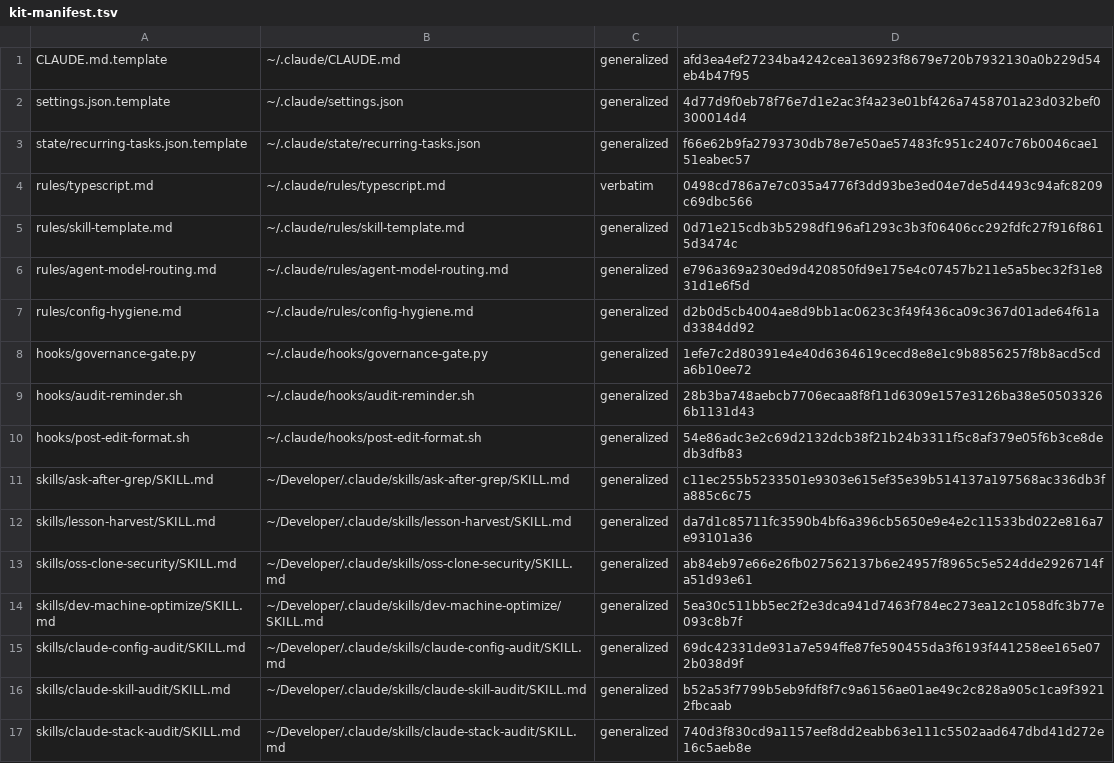
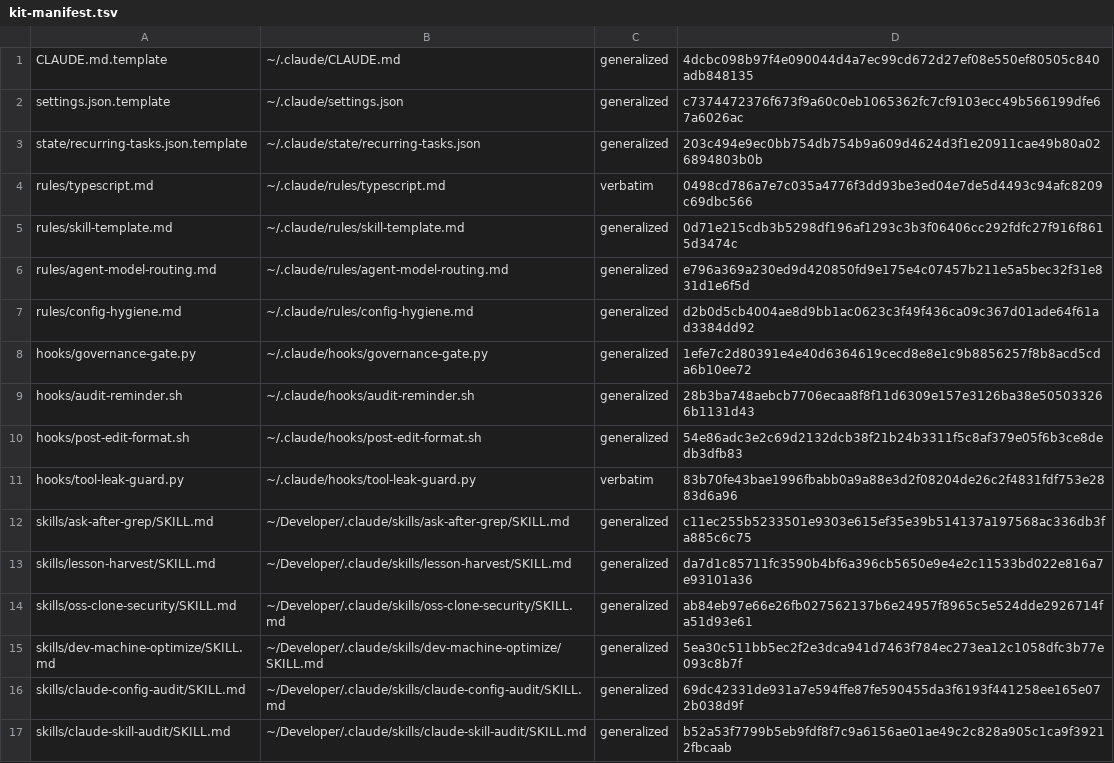
Before and after one commit to Masashi-Ono0611/masa-harness, a TSV file: .maint/kit-manifest.tsv, drawn as a sheet; only a part is shown; the shorter side is filled out with more unchanged rows.

```diff
--- a/.maint/kit-manifest.tsv
+++ b/.maint/kit-manifest.tsv
@@ -1,4 +1,4 @@
-CLAUDE.md.template	~/.claude/CLAUDE.md	generalized	afd3ea4ef27234ba4242cea136923f8679e720b7932130a0b229d54eb4b47f95
-settings.json.template	~/.claude/settings.json	generalized	4d77d9f0eb78f76e7d1e2ac3f4a23e01bf426a7458701a23d032bef0300014d4
-state/recurring-tasks.json.template	~/.claude/state/recurring-tasks.json	generalized	f66e62b9fa2793730db78e7e50ae57483fc951c2407c76b0046cae151eabec57
+CLAUDE.md.template	~/.claude/CLAUDE.md	generalized	4dcbc098b97f4e090044d4a7ec99cd672d27ef08e550ef80505c840adb848135
+settings.json.template	~/.claude/settings.json	generalized	c7374472376f673f9a60c0eb1065362fc7cf9103ecc49b566199dfe67a6026ac
+state/recurring-tasks.json.template	~/.claude/state/recurring-tasks.json	generalized	203c494e9ec0bb754db754b9a609d4624d3f1e20911cae49b80a026894803b0b
 rules/typescript.md	~/.claude/rules/typescript.md	verbatim	0498cd786a7e7c035a4776f3dd93be3ed04e7de5d4493c94afc8209c69dbc566
@@ -10,2 +10,3 @@ hooks/audit-reminder.sh	~/.claude/hooks/audit-reminder.sh	generalized	28b3ba748a
 hooks/post-edit-format.sh	~/.claude/hooks/post-edit-format.sh	generalized	54e86adc3e2c69d2132dcb38f21b24b3311f5c8af379e05f6b3ce8dedb3dfb83
+hooks/tool-leak-guard.py	~/.claude/hooks/tool-leak-guard.py	verbatim	83b70fe43bae1996fbabb0a9a88e3d2f08204de26c2f4831fdf753e2883d6a96
 skills/ask-after-grep/SKILL.md	~/Developer/.claude/skills/ask-after-grep/SKILL.md	generalized	c11ec255b5233501e9303e615ef35e39b514137a197568ac336db3fa885c6c75
```
Also changed, not shown: 6 other files.
